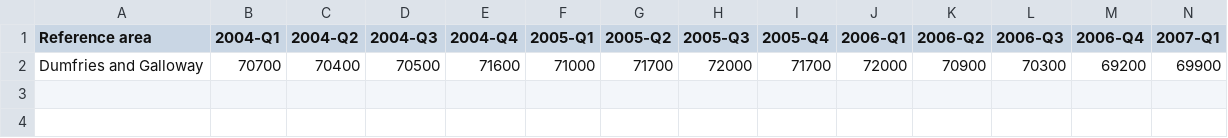
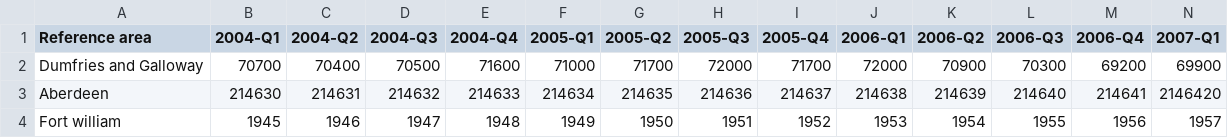
Before and after one commit to isaac-jordan/dumfries-economic-dashboard, a CSV file: dashboard/dashboard/static/data/employment.csv, drawn as a sheet; only a part is shown; rows hold the shown columns only; the diff names each change by its address in the sheet, - before the commit and + after, or states it on an @@ line.

```diff
--- a/dashboard/dashboard/static/data/employment.csv
+++ b/dashboard/dashboard/static/data/employment.csv
+row 3: Aberdeen | 214630 | 214631 | 214632 | 214633 | 214634 | 214635 | 214636 | 214637 | 214638 | 214639 | 214640 | 214641 | 2146420
+row 4: Fort william | 1945 | 1946 | 1947 | 1948 | 1949 | 1950 | 1951 | 1952 | 1953 | 1954 | 1955 | 1956 | 1957
```
Also changed, not shown: dashboard/dashboard/static/data/wages.csv, 7 other files.
